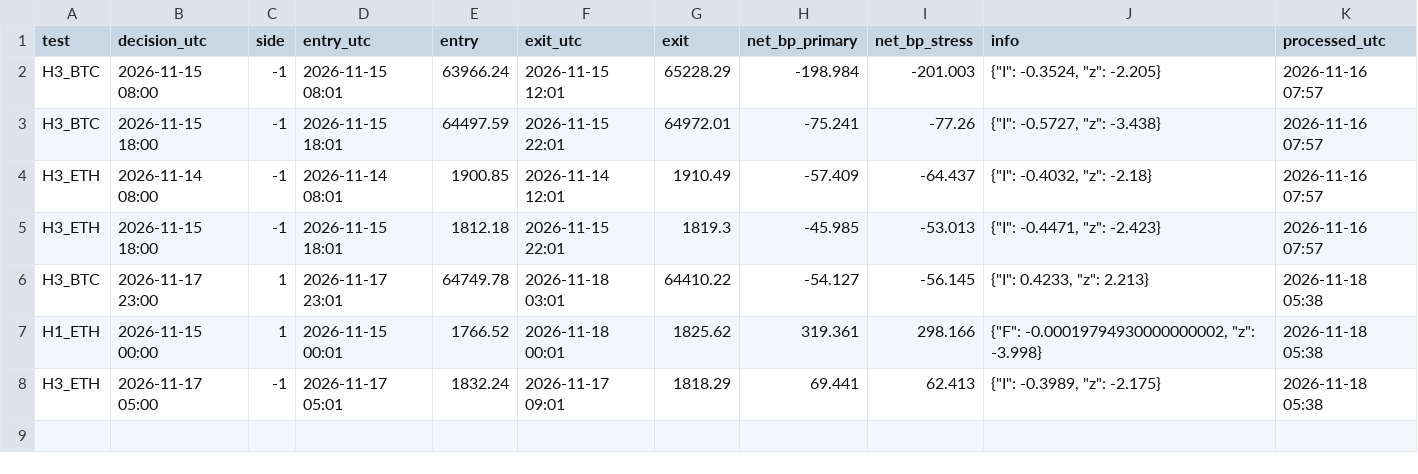
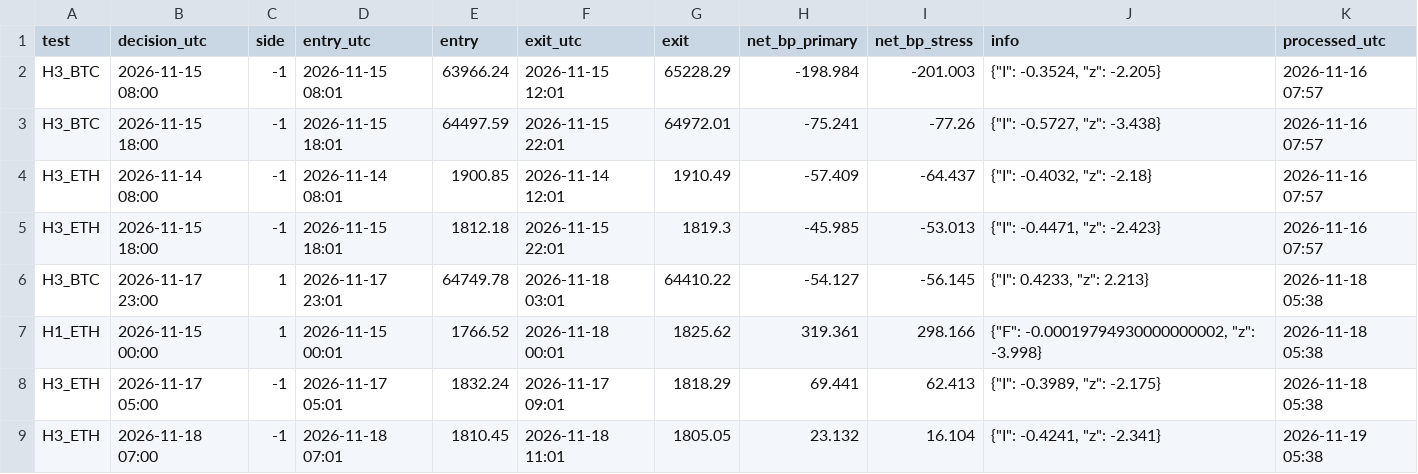
Before and after one commit to alkaabiz-crypto/Octabot, a CSV file: research/batch2_forward/ledger.csv, drawn as a sheet; the diff names each change by its address in the sheet, - before the commit and + after, or states it on an @@ line.

```diff
--- a/research/batch2_forward/ledger.csv
+++ b/research/batch2_forward/ledger.csv
+row 9: H3_ETH | 2026-11-18 07:00 | -1 | 2026-11-18 07:01 | 1810.45 | 2026-11-18 11:01 | 1805.05 | 23.132 | 16.104 | {"I": -0.4241, "z": -2.341} | 2026-11-19 05:38
```
Also changed, not shown: 2 other files.
